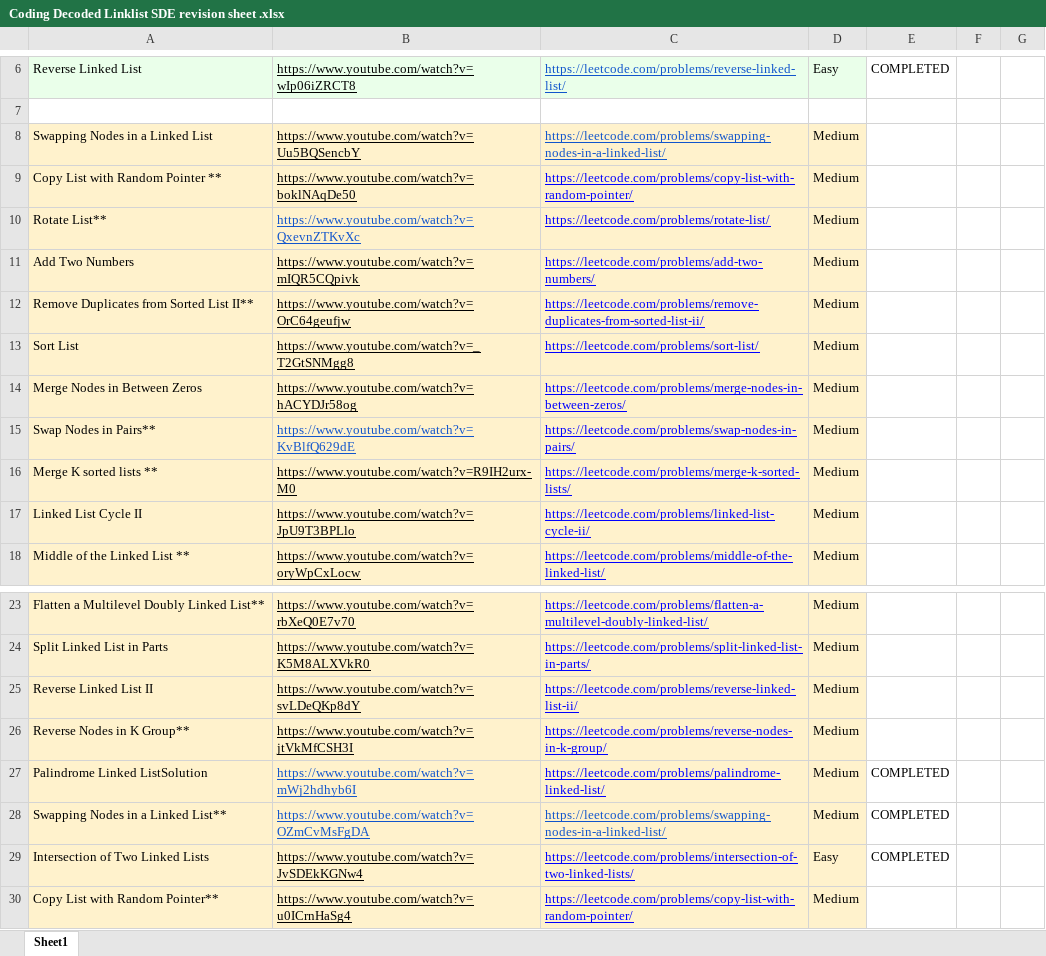
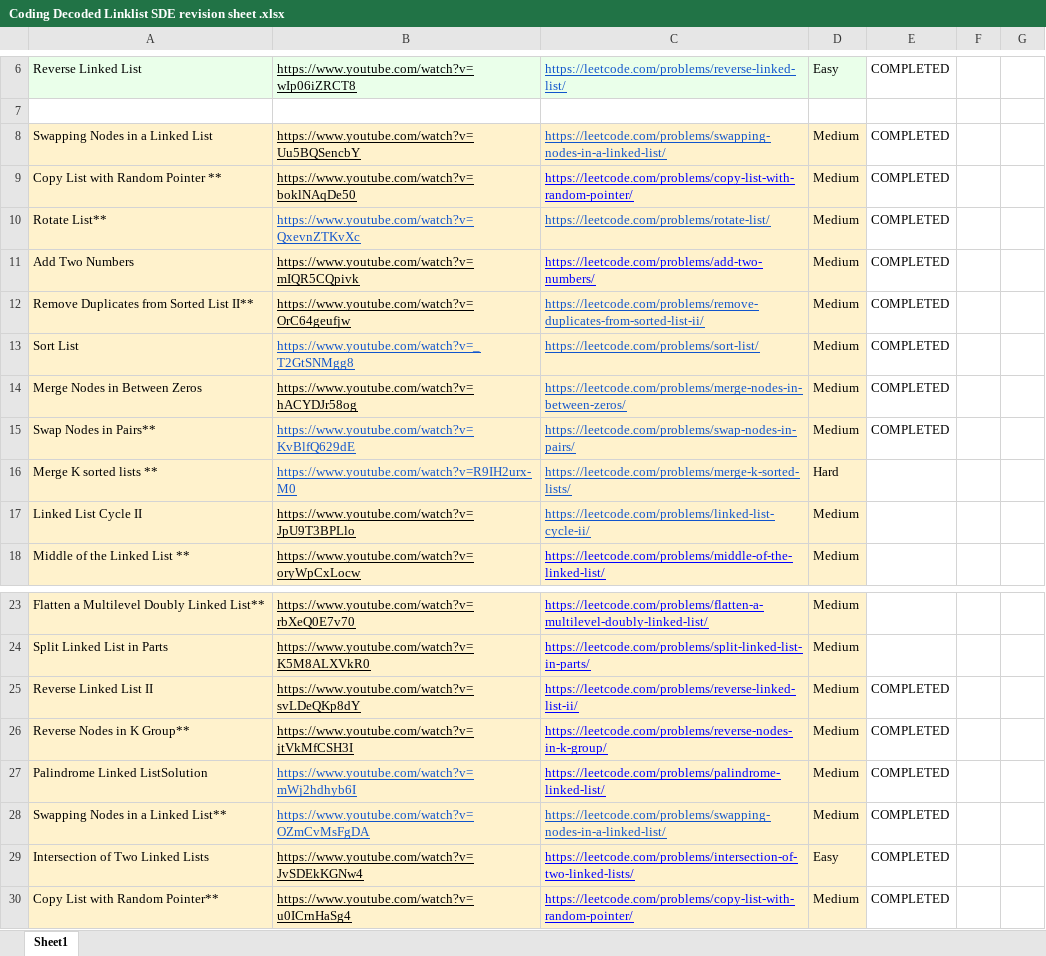
Before and after one commit to ramcassini/mad-on-dsa, an Excel workbook: src/main/resources/Coding Decoded Linklist SDE revision sheet .xlsx, sheet Sheet1, drawn as a sheet; only a part is shown, gaps mark what is left out; values as stored, in another font and other column widths than the file's, no borders; the diff names each change by its address in the sheet, - before the commit and + after, or states it on an @@ line.

Commit message:
resources adding

```diff
--- a/src/main/resources/Coding Decoded Linklist SDE revision sheet .xlsx (sheet Sheet1)
+++ b/src/main/resources/Coding Decoded Linklist SDE revision sheet .xlsx (sheet Sheet1)
-E8:E15: (empty)
+E8:E15: COMPLETED
-C10 text colour: #0000FF
+C10 text colour: #1155CC
-C12:C17 text colour: #0000FF
+C12:C17 text colour: #1155CC
-B13 text colour: black
+B13 text colour: #1155CC
-B16 text colour: black
+B16 text colour: #1155CC
-D16: Medium
+D16: Hard
-E25:E26: (empty)
+E25:E26: COMPLETED
-E30: (empty)
+E30: COMPLETED
```
Also changed, not shown: 1 other file.
